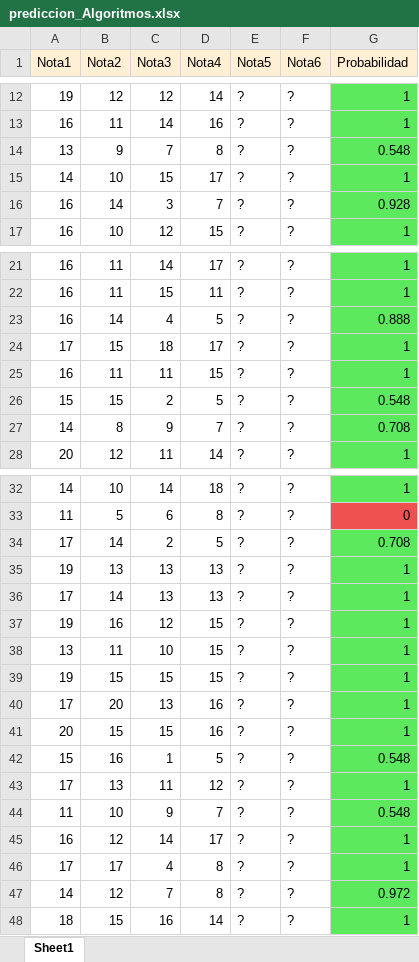
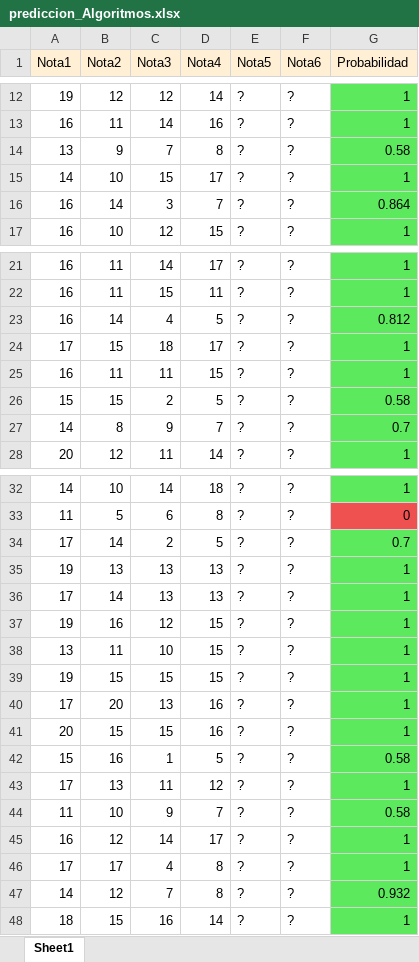
Before and after one commit to StephanoWurttele/Room-Number, an Excel workbook: prediccion_Algoritmos.xlsx, sheet Sheet1, drawn as a sheet; only a part is shown, gaps mark what is left out; values as stored, in another font and other column widths than the file's, no borders; the diff names each change by its address in the sheet, - before the commit and + after, or states it on an @@ line.

```diff
--- a/prediccion_Algoritmos.xlsx (sheet Sheet1)
+++ b/prediccion_Algoritmos.xlsx (sheet Sheet1)
-G14 (Probabilidad): 0.548
+G14 (Probabilidad): 0.58
-G16 (Probabilidad): 0.928
+G16 (Probabilidad): 0.864
-G23 (Probabilidad): 0.888
+G23 (Probabilidad): 0.812
-G26 (Probabilidad): 0.548
+G26 (Probabilidad): 0.58
-G27 (Probabilidad): 0.708
+G27 (Probabilidad): 0.7
-G34 (Probabilidad): 0.708
+G34 (Probabilidad): 0.7
-G42 (Probabilidad): 0.548
+G42 (Probabilidad): 0.58
-G44 (Probabilidad): 0.548
+G44 (Probabilidad): 0.58
-G47 (Probabilidad): 0.972
+G47 (Probabilidad): 0.932
```
Also changed, not shown: 3 other files.
